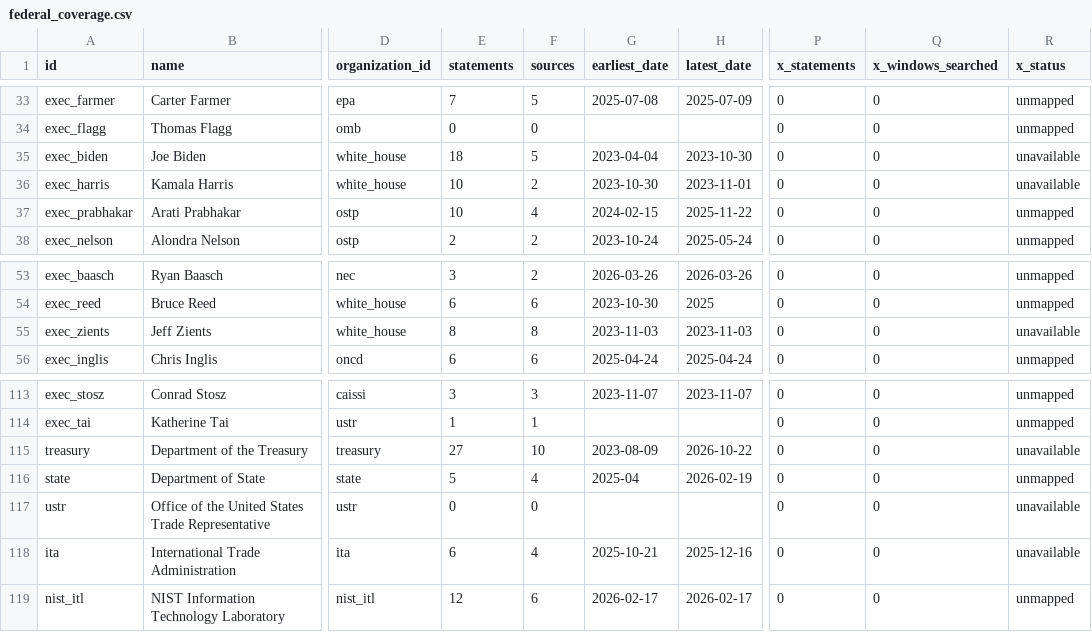
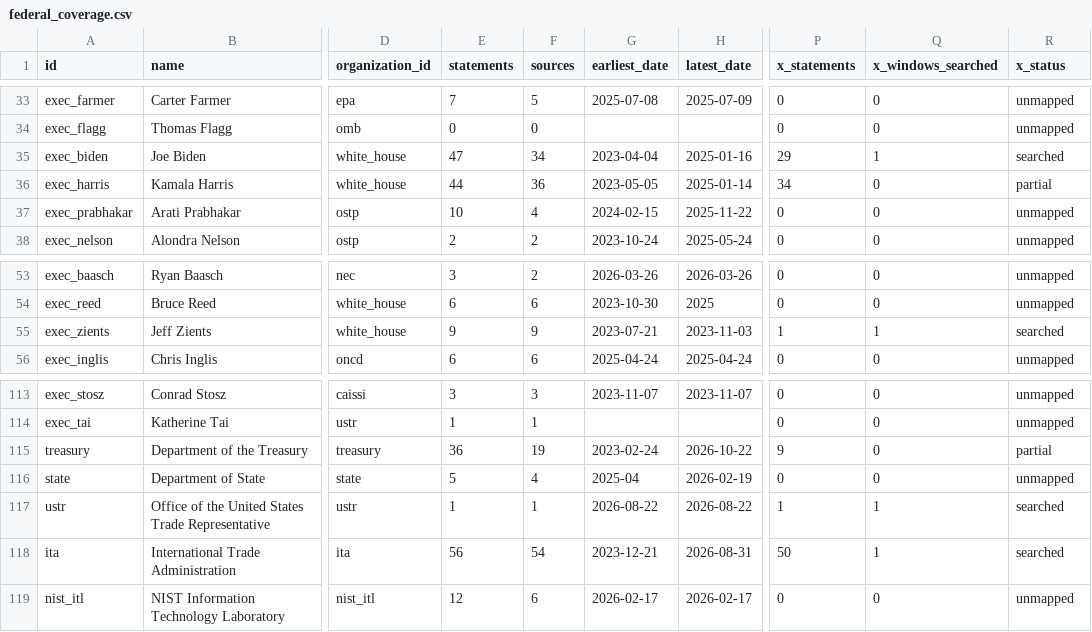
Before and after one commit to harshul-basava/what-washington-says-about-ai, a CSV file: site/data/federal_coverage.csv, drawn as a sheet; only a part is shown, gaps mark what is left out; the diff covers the shown part only; the diff names each change by its address in the sheet, - before the commit and + after, or states it on an @@ line.

```diff
--- a/site/data/federal_coverage.csv
+++ b/site/data/federal_coverage.csv
-E35 (statements): 18
+E35 (statements): 47
-F35 (sources): 5
+F35 (sources): 34
-H35 (latest_date): 2023-10-30
+H35 (latest_date): 2025-01-16
-P35 (x_statements): 0
+P35 (x_statements): 29
-Q35 (x_windows_searched): 0
+Q35 (x_windows_searched): 1
-R35 (x_status): unavailable
+R35 (x_status): searched
-E36 (statements): 10
+E36 (statements): 44
-F36 (sources): 2
+F36 (sources): 36
-G36 (earliest_date): 2023-10-30
+G36 (earliest_date): 2023-05-05
-H36 (latest_date): 2023-11-01
+H36 (latest_date): 2025-01-14
-P36 (x_statements): 0
+P36 (x_statements): 34
-R36 (x_status): unavailable
+R36 (x_status): partial
-E55 (statements): 8
+E55 (statements): 9
-F55 (sources): 8
+F55 (sources): 9
-G55 (earliest_date): 2023-11-03
+G55 (earliest_date): 2023-07-21
-P55 (x_statements): 0
+P55 (x_statements): 1
-Q55 (x_windows_searched): 0
+Q55 (x_windows_searched): 1
-R55 (x_status): unavailable
+R55 (x_status): searched
-E115 (statements): 27
+E115 (statements): 36
-F115 (sources): 10
+F115 (sources): 19
-G115 (earliest_date): 2023-08-09
+G115 (earliest_date): 2023-02-24
-P115 (x_statements): 0
+P115 (x_statements): 9
-R115 (x_status): unavailable
+R115 (x_status): partial
-E117 (statements): 0
+E117 (statements): 1
-F117 (sources): 0
+F117 (sources): 1
-G117 (earliest_date): (empty)
+G117 (earliest_date): 2026-08-22
-H117 (latest_date): (empty)
+H117 (latest_date): 2026-08-22
-P117 (x_statements): 0
+P117 (x_statements): 1
-Q117:Q118 (x_windows_searched): 0
+Q117:Q118 (x_windows_searched): 1
-R117:R118 (x_status): unavailable
+R117:R118 (x_status): searched
-E118 (statements): 6
+E118 (statements): 56
-F118 (sources): 4
+F118 (sources): 54
-G118 (earliest_date): 2025-10-21
+G118 (earliest_date): 2023-12-21
-H118 (latest_date): 2025-12-16
+H118 (latest_date): 2026-08-31
-P118 (x_statements): 0
+P118 (x_statements): 50
```
Also changed, not shown: 96 edited cells elsewhere in this file, site/data/policies.csv, 55 other files.
